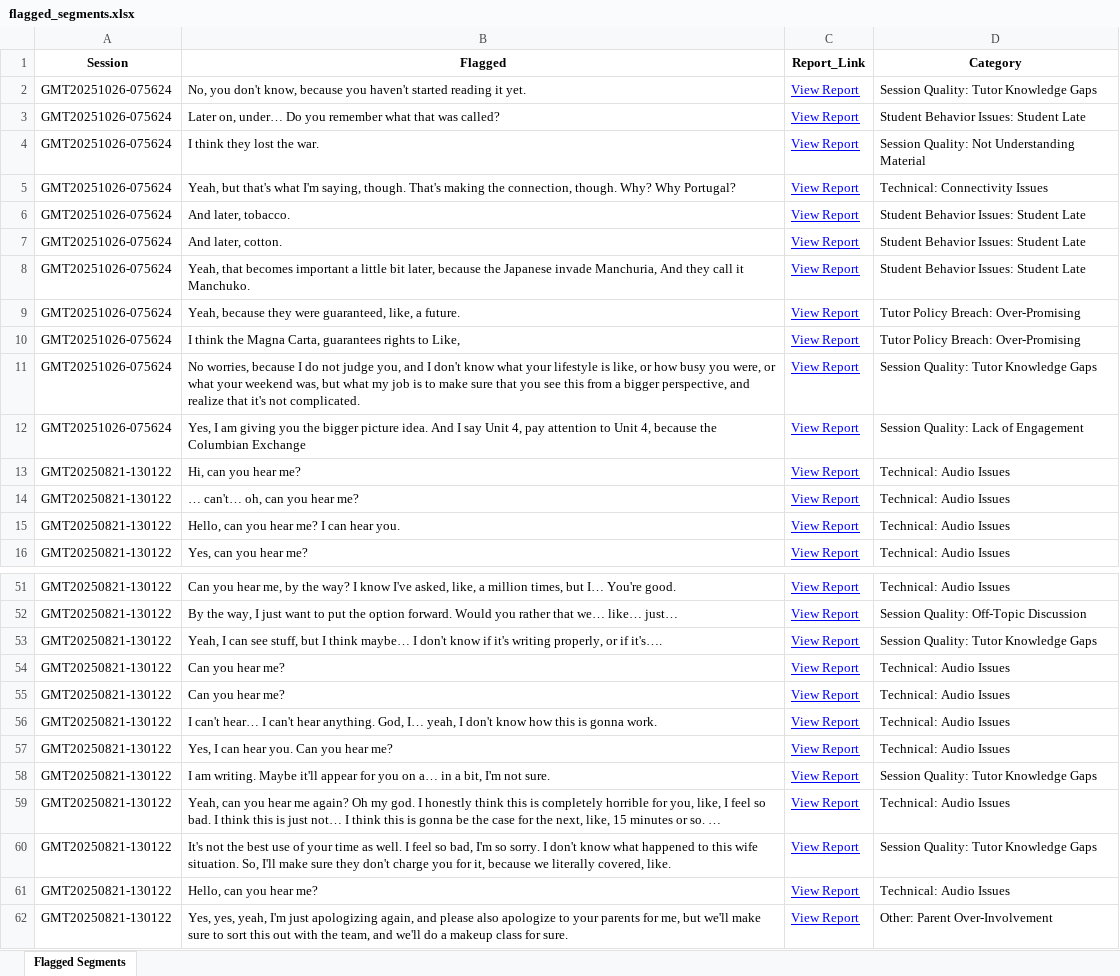
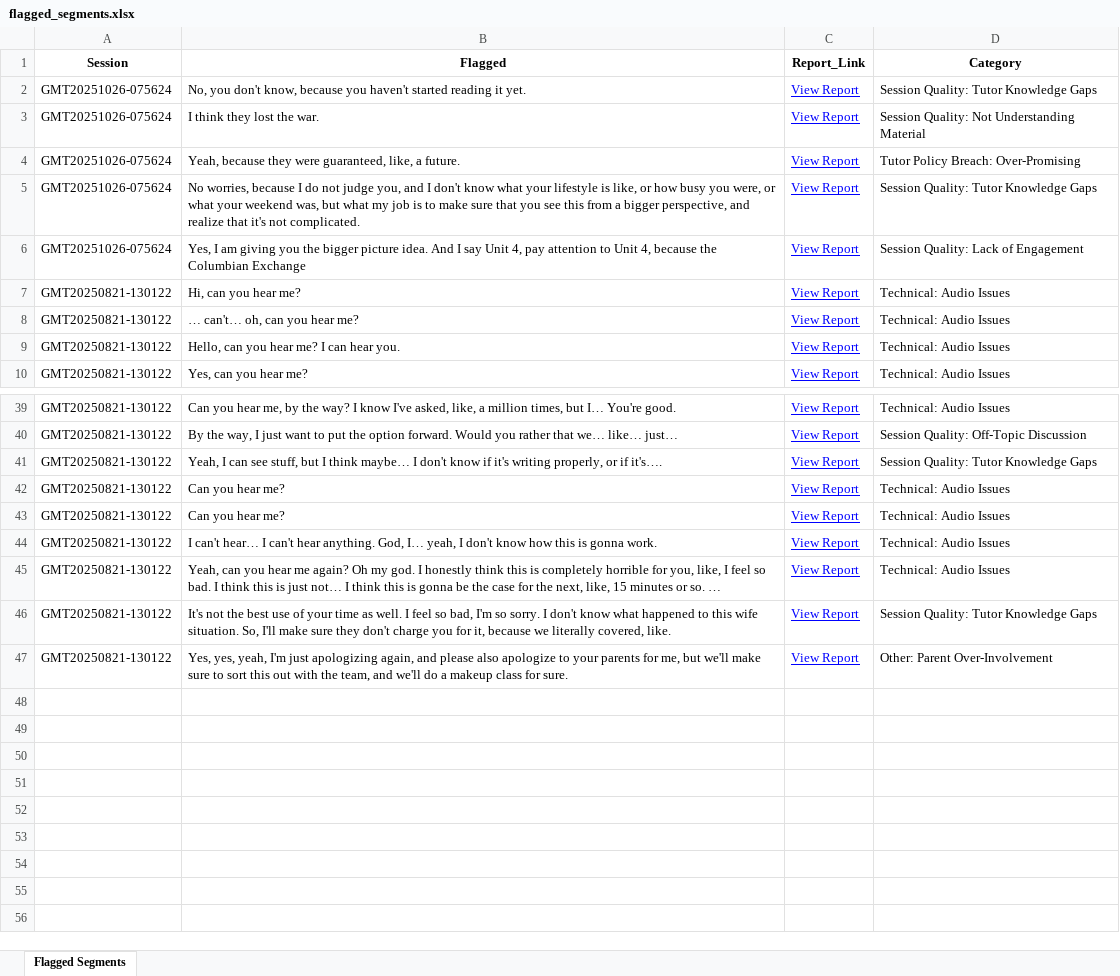
Before and after one commit to andreamaria810/Zoom_Reports, an Excel workbook: flagged_segments.xlsx, sheet Flagged Segments, drawn as a sheet; only a part is shown, gaps mark what is left out; values as stored, in another font and other column widths than the file's, no borders; the diff covers the shown part only; the diff names each change by its address in the sheet, - before the commit and + after, or states it on an @@ line.

Commit message:
Validated report update 2025-10-29 17:51

```diff
--- a/flagged_segments.xlsx (sheet Flagged Segments)
+++ b/flagged_segments.xlsx (sheet Flagged Segments)
-row 3: GMT20251026-075624 | Later on, under… Do you remember what that was called? | View Report | Student Behavior Issues: Student Late
-row 5: GMT20251026-075624 | Yeah, but that's what I'm saying, though. That's making the connection, though. Why? Why Portugal? | View Report | Technical: Connectivity Issues
-row 6: GMT20251026-075624 | And later, tobacco. | View Report | Student Behavior Issues: Student Late
-row 7: GMT20251026-075624 | And later, cotton. | View Report | Student Behavior Issues: Student Late
-row 8: GMT20251026-075624 | Yeah, that becomes important a little bit later, because the Japanese invade Manchuria, And they call it Manchuko. | View Report | Student Behavior Issues: Student Late
-row 10: GMT20251026-075624 | I think the Magna Carta, guarantees rights to Like, | View Report | Tutor Policy Breach: Over-Promising
-row 57: GMT20250821-130122 | Yes, I can hear you. Can you hear me? | View Report | Technical: Audio Issues
-row 58: GMT20250821-130122 | I am writing. Maybe it'll appear for you on a… in a bit, I'm not sure. | View Report | Session Quality: Tutor Knowledge Gaps
-row 61: GMT20250821-130122 | Hello, can you hear me? | View Report | Technical: Audio Issues
```
Also changed, not shown: 6 removed rows elsewhere in this sheet, 2 other files.
